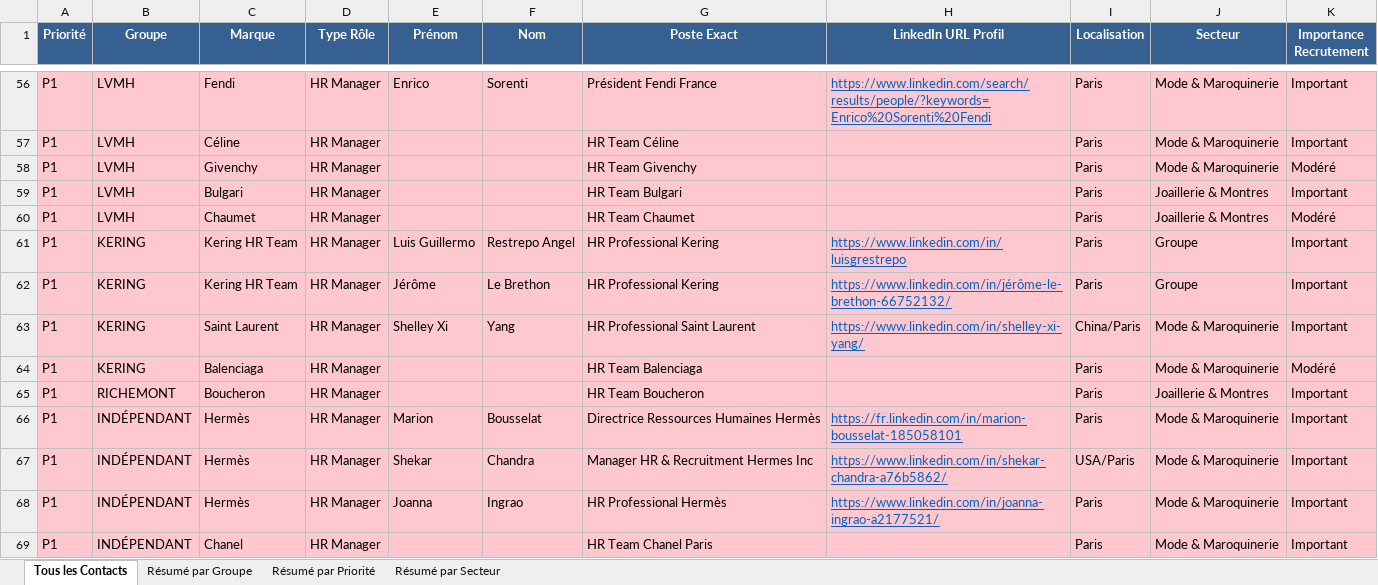
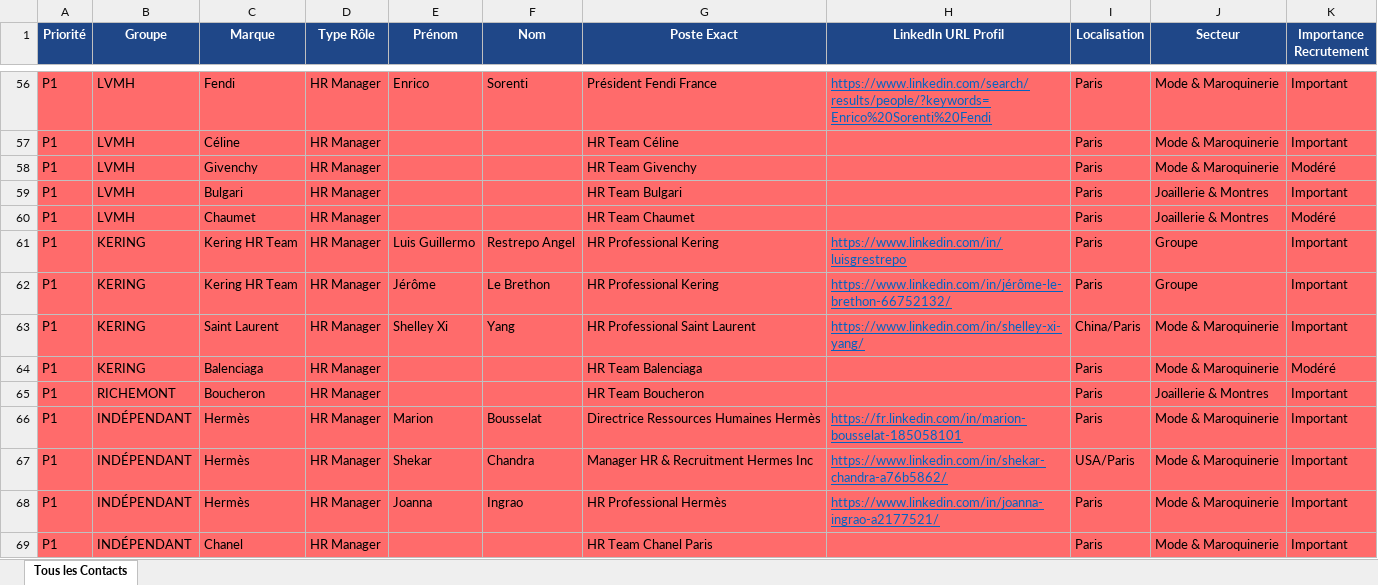
Before and after one commit to karimnaitkaci/choose-france-2026, an Excel workbook: base_recrutement_luxe_france.xlsx, sheet Tous les Contacts, drawn as a sheet; only a part is shown, gaps mark what is left out; values as stored, in another font and other column widths than the file's, no borders; the diff covers the shown part only; the diff names each change by its address in the sheet, - before the commit and + after, or states it on an @@ line.

```diff
--- a/base_recrutement_luxe_france.xlsx (sheet Tous les Contacts)
+++ b/base_recrutement_luxe_france.xlsx (sheet Tous les Contacts)
-sheet tab: Résumé par Groupe
-sheet tab: Résumé par Priorité
-sheet tab: Résumé par Secteur
-A1:K1 fill: #366092
+A1:K1 fill: #1F4788
-A56:K69 fill: #FFC7CE
+A56:K69 fill: #FF6B6B
```
Also changed, not shown: 18 edited cells and cell formats elsewhere in this sheet, 1 other file.
